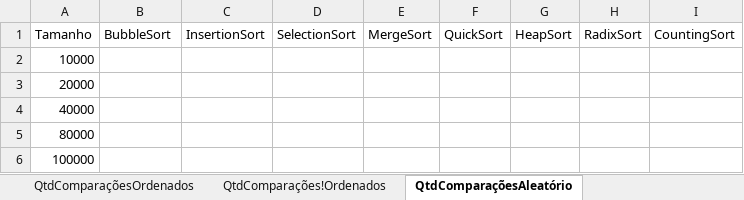
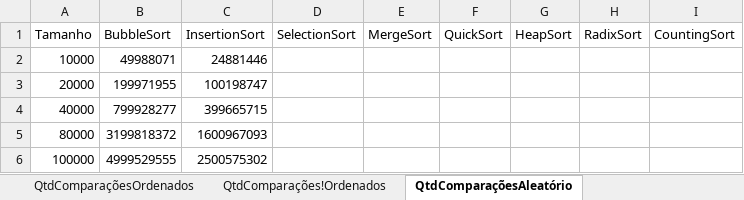
Before and after one commit to wavering-ruby/SortingAlgorithms, an Excel workbook: files/Rev00_DataGraphics_PTBR.xlsx, sheet QtdComparaçõesAleatório, drawn as a sheet; values as stored, in another font and other column widths than the file's, no borders; charts and pictures and table styles not drawn; the diff names each change by its address in the sheet, - before the commit and + after, or states it on an @@ line.

```diff
--- a/files/Rev00_DataGraphics_PTBR.xlsx (sheet QtdComparaçõesAleatório)
+++ b/files/Rev00_DataGraphics_PTBR.xlsx (sheet QtdComparaçõesAleatório)
-B2 (BubbleSort): (empty)
+B2 (BubbleSort): 49988071
-C2 (InsertionSort): (empty)
+C2 (InsertionSort): 24881446
-B3 (BubbleSort): (empty)
+B3 (BubbleSort): 199971955
-C3 (InsertionSort): (empty)
+C3 (InsertionSort): 100198747
-B4 (BubbleSort): (empty)
+B4 (BubbleSort): 799928277
-C4 (InsertionSort): (empty)
+C4 (InsertionSort): 399665715
-B5 (BubbleSort): (empty)
+B5 (BubbleSort): 3199818372
-C5 (InsertionSort): (empty)
+C5 (InsertionSort): 1600967093
-B6 (BubbleSort): (empty)
+B6 (BubbleSort): 4999529555
-C6 (InsertionSort): (empty)
+C6 (InsertionSort): 2500575302
```
Also changed, not shown: sheet TrocaElementos Ordenados, sheet QtdComparaçõesOrdenados, sheet TrocaElementos !Ordenados, sheet TrocaElementos Aleatório, sheet QtdComparações!Ordenados, charts or pictures.
